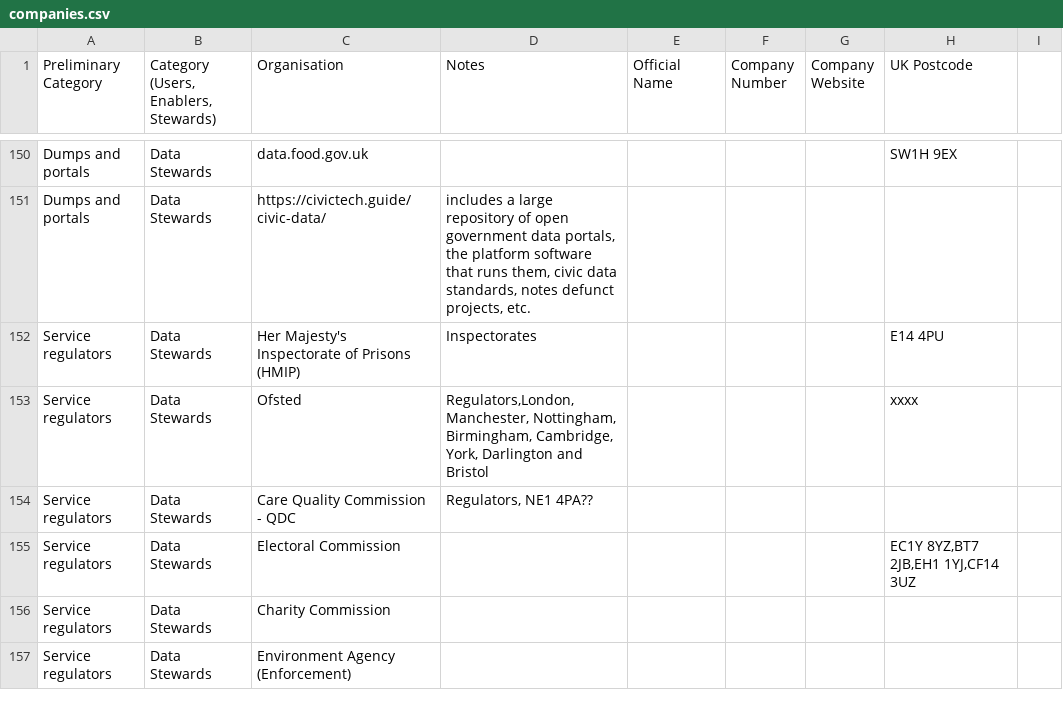
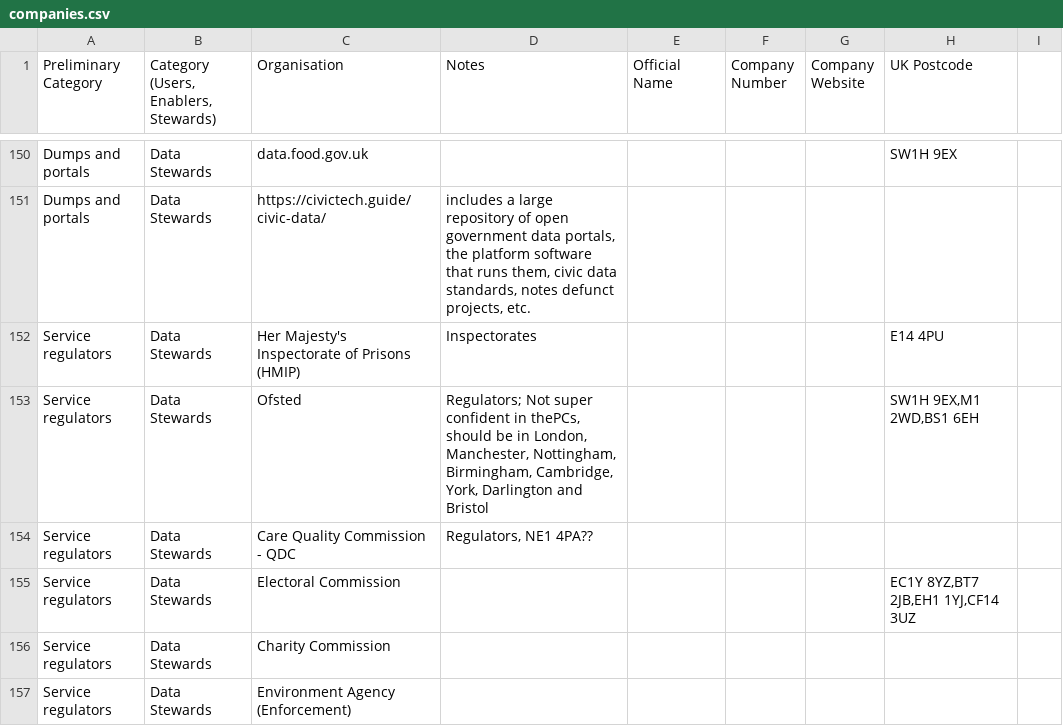
Before and after one commit to opnprd/uk-data-landscape, a CSV file: companies.csv, drawn as a sheet; only a part is shown, gaps mark what is left out.

Commit message:
Flat: latest data (2021-07-13T11:32:49.977Z) {   "date": "2021-07-13T11:32:49.977Z",   "files": [     {       "name": "companies.csv",       "deltaBytes": 66,       "source": "https://docs.google.com/spreadsheets/u/0/d/1O-lVLR-QVykZ-cq7PlpLzjZGNpEcWaoq5b-ZnGpZWR0/export?format=csv&id=1O-lVLR-QVykZ-cq7PlpLzjZGNpEcWaoq5b-ZnGpZWR0&gid=0"     }   ] }

```diff
--- a/companies.csv
+++ b/companies.csv
@@ -152,3 +152,3 @@ Dumps and portals,Data Stewards,https://civictech.guide/civic-data/,"includes a
 Service regulators,Data Stewards,Her Majesty's Inspectorate of Prisons (HMIP),Inspectorates,,,,E14 4PU,
-Service regulators,Data Stewards,Ofsted,"Regulators,London, Manchester, Nottingham, Birmingham, Cambridge, York, Darlington and Bristol",,,,xxxx,
+Service regulators,Data Stewards,Ofsted,"Regulators; Not super confident in thePCs, should be in London, Manchester, Nottingham, Birmingham, Cambridge, York, Darlington and Bristol",,,,"SW1H 9EX,M1 2WD,BS1 6EH",
 Service regulators,Data Stewards,Care Quality Commission - QDC,"Regulators, NE1 4PA??",,,,,
```
